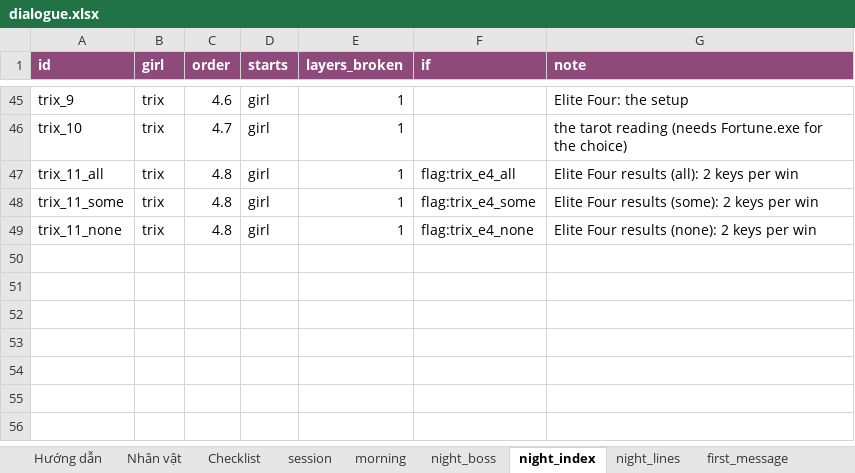
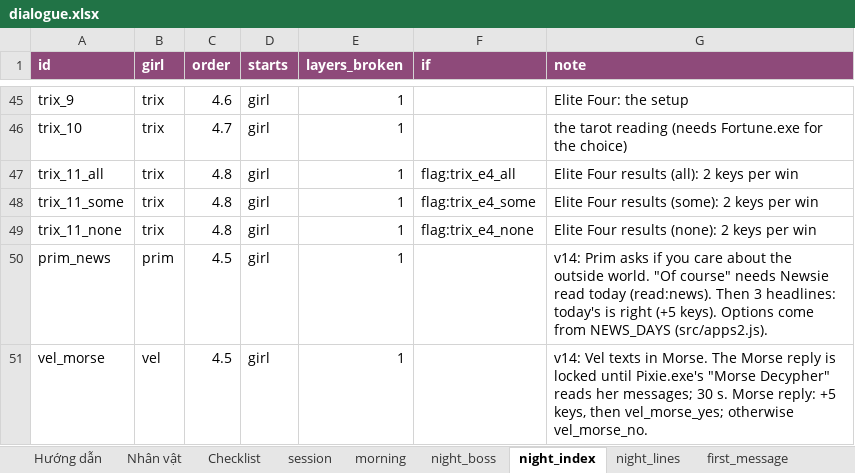
Before and after one commit to FeeVa2498/can-you-fix-her, an Excel workbook: data/dialogue.xlsx, sheet night_index, drawn as a sheet; only a part is shown, gaps mark what is left out; values as stored, in another font and other column widths than the file's, no borders; the diff names each change by its address in the sheet, - before the commit and + after, or states it on an @@ line.

```diff
--- a/data/dialogue.xlsx (sheet night_index)
+++ b/data/dialogue.xlsx (sheet night_index)
+row 50: prim_news | prim | 4.5 | girl | 1 |  | v14: Prim asks if you care about the outside world. "Of course" needs Newsie read today (read:news). Then 3 headlines: today's is right (+5 keys). Options come from NEWS_DAYS (src/apps2.js).
+row 51: vel_morse | vel | 4.5 | girl | 1 |  | v14: Vel texts in Morse. The Morse reply is locked until Pixie.exe's "Morse Decypher" reads her messages; 30 s. Morse reply: +5 keys, then vel_morse_yes; otherwise vel_morse_no.
```
Also changed, not shown: sheet night_lines, sheet Hướng dẫn, sheet emails, sheet morning, 8 other files.
